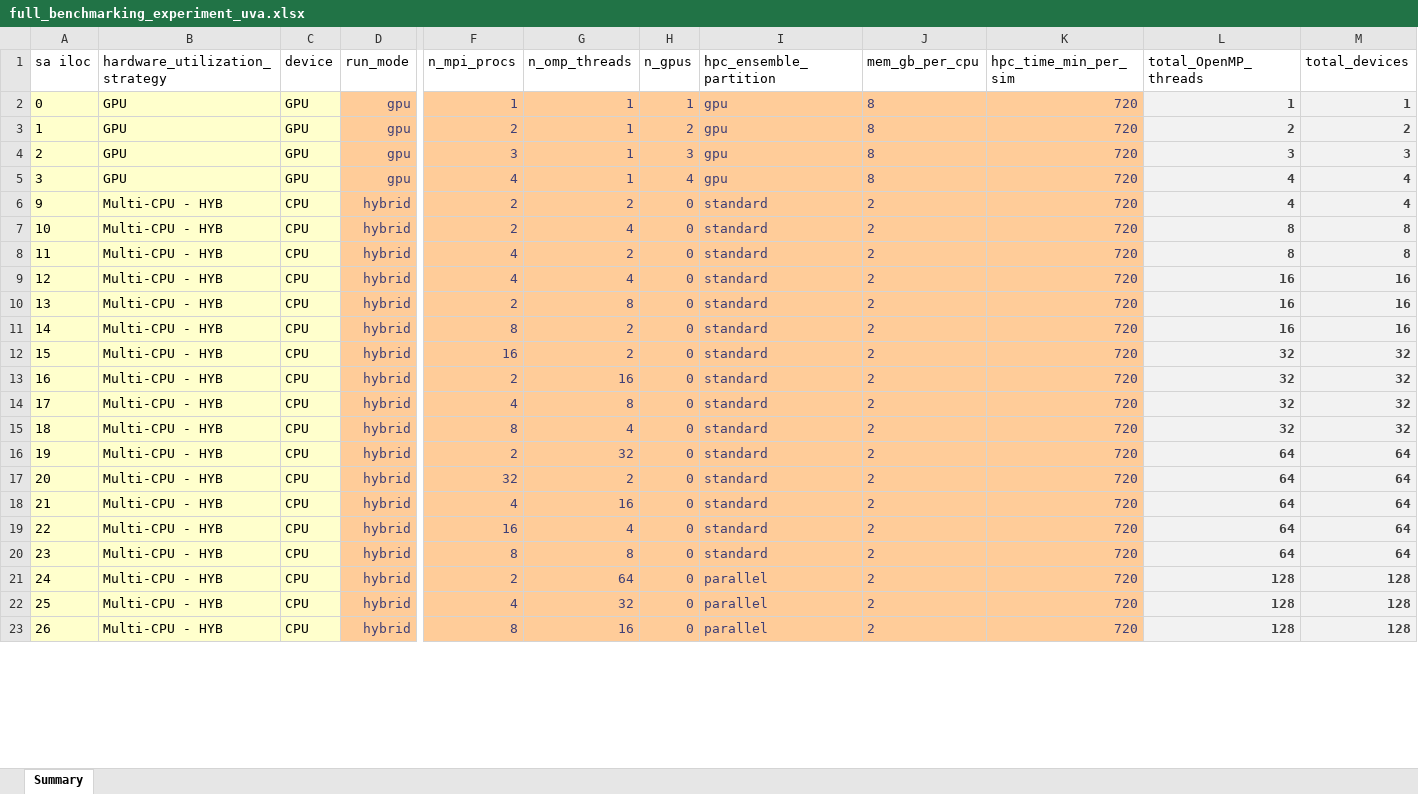
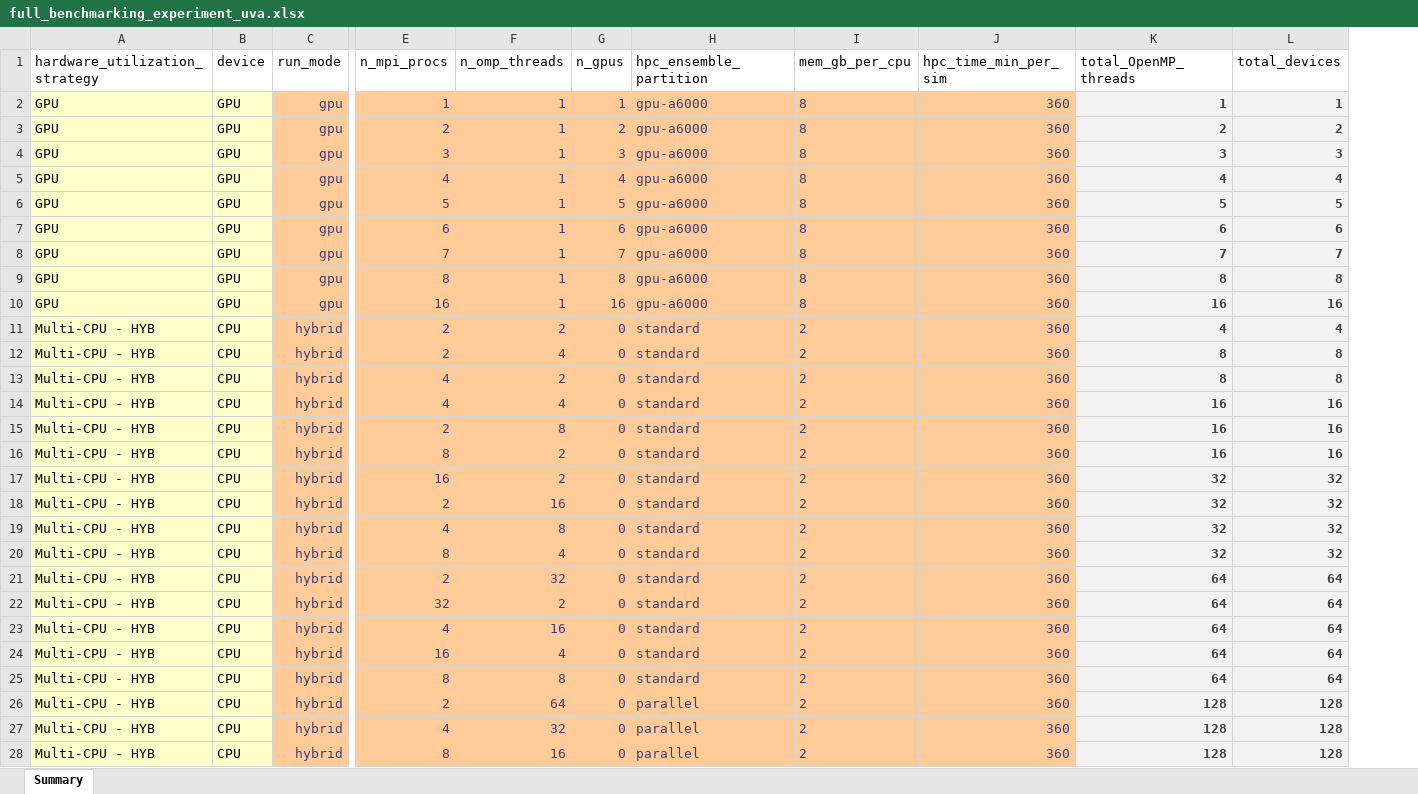
Before and after one commit to lassiterdc/TRITON-SWMM_toolkit, an Excel workbook: test_data/norfolk_coastal_flooding/full_benchmarking_experiment_uva.xlsx, sheet Summary, drawn as a sheet; only a part is shown, gaps mark what is left out; values as stored, in another font and other column widths than the file's, no borders; table styles not drawn; removed rows and columns are numbered as before the commit, all else as after; rows hold the shown columns only; the diff covers the shown part only; the diff names each change by its address in the sheet, - before the commit and + after, or states it on an @@ line.

Commit message:
Revert full_benchmarking_experiment_uva.xlsx changes from a0c84170

```diff
--- a/test_data/norfolk_coastal_flooding/full_benchmarking_experiment_uva.xlsx (sheet Summary)
+++ b/test_data/norfolk_coastal_flooding/full_benchmarking_experiment_uva.xlsx (sheet Summary)
-column A (sa iloc), rows 2-23: 0 | 1 | 2 | 3 | 9 | 10 | 11 | 12 | 13 | 14 | 15 | 16 | 17 | 18 | 19 | 20 | 21 | 22 | 23 | 24 | 25 | 26
-H2:H5 (hpc_ensemble_partition): gpu
+H2:H5 (hpc_ensemble_partition): gpu-a6000
-J2:J5 (hpc_time_min_per_sim): 720
+J2:J5 (hpc_time_min_per_sim): 360
+row 6: GPU | GPU | gpu | 5 | 1 | 5 | gpu-a6000 | 8 | 360 | 5 | 5
+row 7: GPU | GPU | gpu | 6 | 1 | 6 | gpu-a6000 | 8 | 360 | 6 | 6
+row 8: GPU | GPU | gpu | 7 | 1 | 7 | gpu-a6000 | 8 | 360 | 7 | 7
+row 9: GPU | GPU | gpu | 8 | 1 | 8 | gpu-a6000 | 8 | 360 | 8 | 8
+row 10: GPU | GPU | gpu | 16 | 1 | 16 | gpu-a6000 | 8 | 360 | 16 | 16
-J11:J28 (hpc_time_min_per_sim): 720
+J11:J28 (hpc_time_min_per_sim): 360
```
Also changed, not shown: 14 edited cells elsewhere in this sheet.
